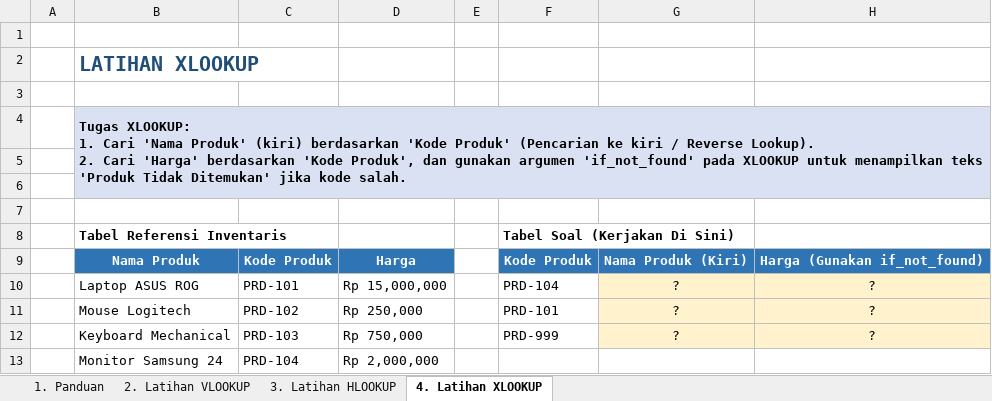
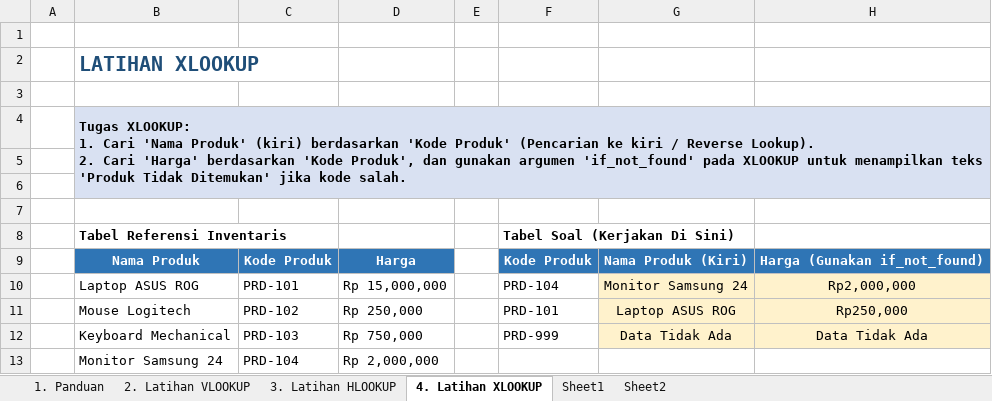
Before and after one commit to Hernandizz/Data_Analyst_Roadmap, an Excel workbook: Analysist or Reporting With Excel/Latihan_Vlookup_Hlookup_Xlookup.xlsx, sheet 4. Latihan XLOOKUP, drawn as a sheet; values as stored, in another font and other column widths than the file's, no borders; table styles not drawn; the diff names each change by its address in the sheet, - before the commit and + after, or states it on an @@ line.

Commit message:
Latihan excel : VLOOKUP/HLOOKUP selesai

```diff
--- a/Analysist or Reporting With Excel/Latihan_Vlookup_Hlookup_Xlookup.xlsx (sheet 4. Latihan XLOOKUP)
+++ b/Analysist or Reporting With Excel/Latihan_Vlookup_Hlookup_Xlookup.xlsx (sheet 4. Latihan XLOOKUP)
+sheet tab: Sheet1
+sheet tab: Sheet2
-G10: ?
+G10: Monitor Samsung 24
-H10: ?
+H10: Rp2,000,000
-G11: ?
+G11: Laptop ASUS ROG
-H11: ?
+H11: Rp250,000
-G12: ?
+G12: Data Tidak Ada
-H12: ?
+H12: Data Tidak Ada
```
Also changed, not shown: sheet 3. Latihan HLOOKUP, sheet 2. Latihan VLOOKUP.
